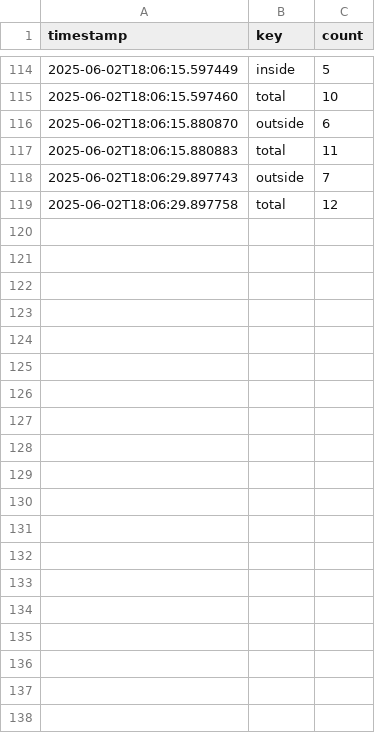
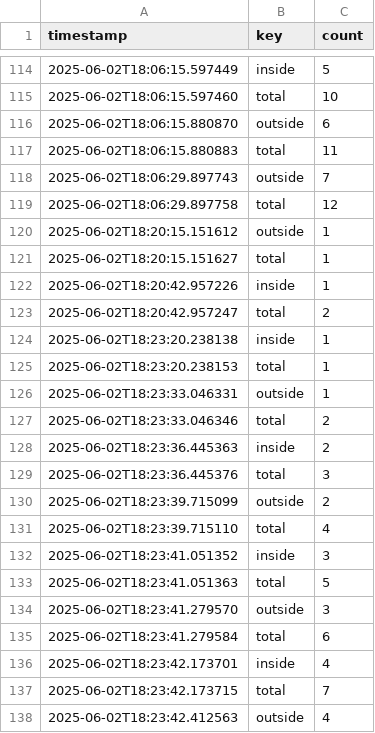
Before and after one commit to djrullan/lineinthesand, a CSV file: crossing_log.csv, drawn as a sheet; only a part is shown, gaps mark what is left out; the diff covers the shown part only.

```diff
--- a/crossing_log.csv
+++ b/crossing_log.csv
@@ -119 +119,20 @@ timestamp,key,count
 2025-06-02T18:06:29.897758,total,12
+2025-06-02T18:20:15.151612,outside,1
+2025-06-02T18:20:15.151627,total,1
+2025-06-02T18:20:42.957226,inside,1
+2025-06-02T18:20:42.957247,total,2
+2025-06-02T18:23:20.238138,inside,1
+2025-06-02T18:23:20.238153,total,1
+2025-06-02T18:23:33.046331,outside,1
+2025-06-02T18:23:33.046346,total,2
+2025-06-02T18:23:36.445363,inside,2
+2025-06-02T18:23:36.445376,total,3
+2025-06-02T18:23:39.715099,outside,2
+2025-06-02T18:23:39.715110,total,4
+2025-06-02T18:23:41.051352,inside,3
+2025-06-02T18:23:41.051363,total,5
+2025-06-02T18:23:41.279570,outside,3
+2025-06-02T18:23:41.279584,total,6
+2025-06-02T18:23:42.173701,inside,4
+2025-06-02T18:23:42.173715,total,7
+2025-06-02T18:23:42.412563,outside,4
```
Also changed, not shown: 13 added rows elsewhere in this file, 3 other files.
